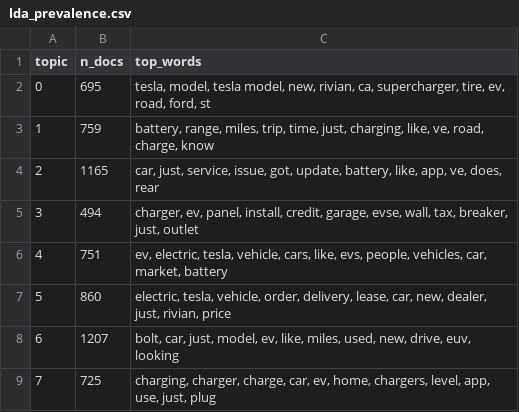
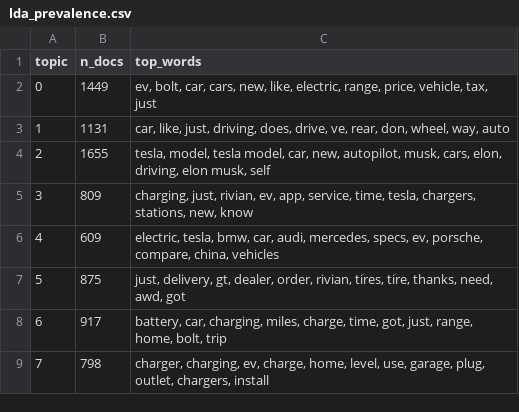
Before and after one commit to daisyfire0720/EV_Market_Insight_From_Reddit, a CSV file: v2/outputs/lda_prevalence.csv, drawn as a sheet.

```diff
--- a/v2/outputs/lda_prevalence.csv
+++ b/v2/outputs/lda_prevalence.csv
@@ -1,9 +1,9 @@
 topic,n_docs,top_words
-0,695,"tesla, model, tesla model, new, rivian, ca, supercharger, tire, ev, road, ford, st"
-1,759,"battery, range, miles, trip, time, just, charging, like, ve, road, charge, know"
-2,1165,"car, just, service, issue, got, update, battery, like, app, ve, does, rear"
-3,494,"charger, ev, panel, install, credit, garage, evse, wall, tax, breaker, just, outlet"
-4,751,"ev, electric, tesla, vehicle, cars, like, evs, people, vehicles, car, market, battery"
-5,860,"electric, tesla, vehicle, order, delivery, lease, car, new, dealer, just, rivian, price"
-6,1207,"bolt, car, just, model, ev, like, miles, used, new, drive, euv, looking"
-7,725,"charging, charger, charge, car, ev, home, chargers, level, app, use, just, plug"
+0,1449,"ev, bolt, car, cars, new, like, electric, range, price, vehicle, tax, just"
+1,1131,"car, like, just, driving, does, drive, ve, rear, don, wheel, way, auto"
+2,1655,"tesla, model, tesla model, car, new, autopilot, musk, cars, elon, driving, elon musk, self"
+3,809,"charging, just, rivian, ev, app, service, time, tesla, chargers, stations, new, know"
+4,609,"electric, tesla, bmw, car, audi, mercedes, specs, ev, porsche, compare, china, vehicles"
+5,875,"just, delivery, gt, dealer, order, rivian, tires, tire, thanks, need, awd, got"
+6,917,"battery, car, charging, miles, charge, time, got, just, range, home, bolt, trip"
+7,798,"charger, charging, ev, charge, home, level, use, garage, plug, outlet, chargers, install"
```
Also changed, not shown: v2/outputs/nli_barrier_shares.csv, v2/outputs/nli_stage_shares.csv, 35 other files.
